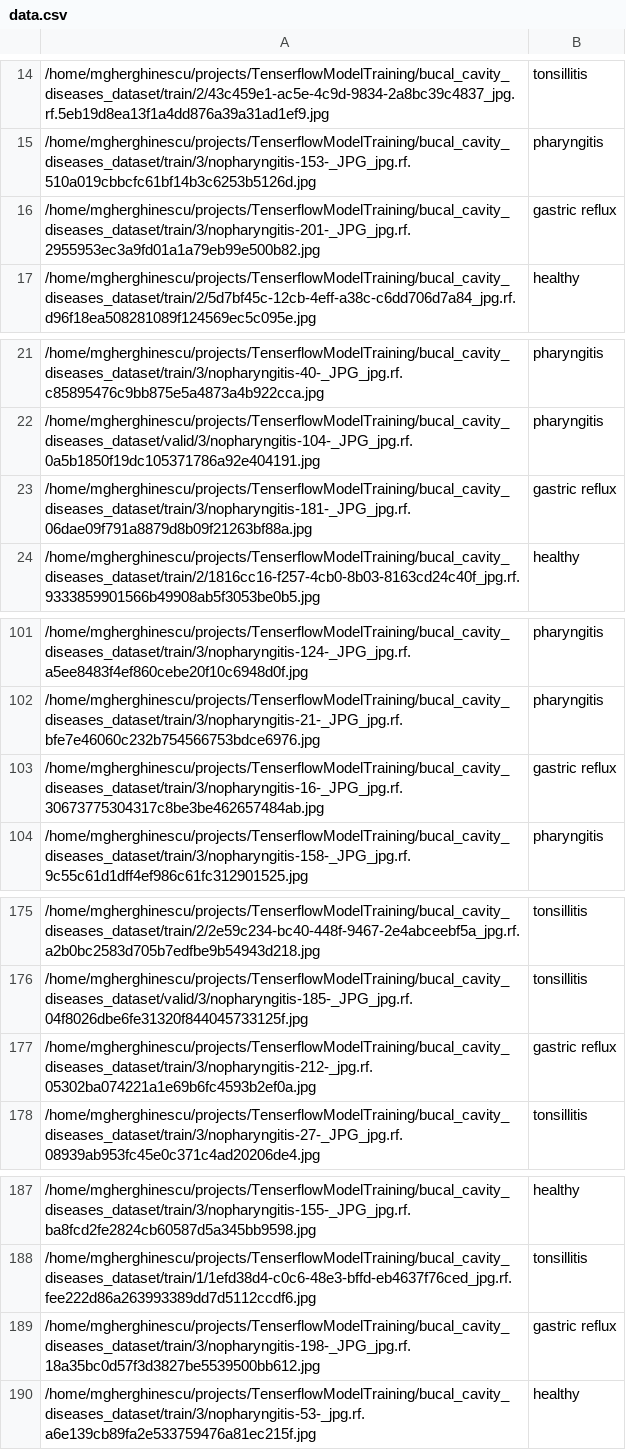
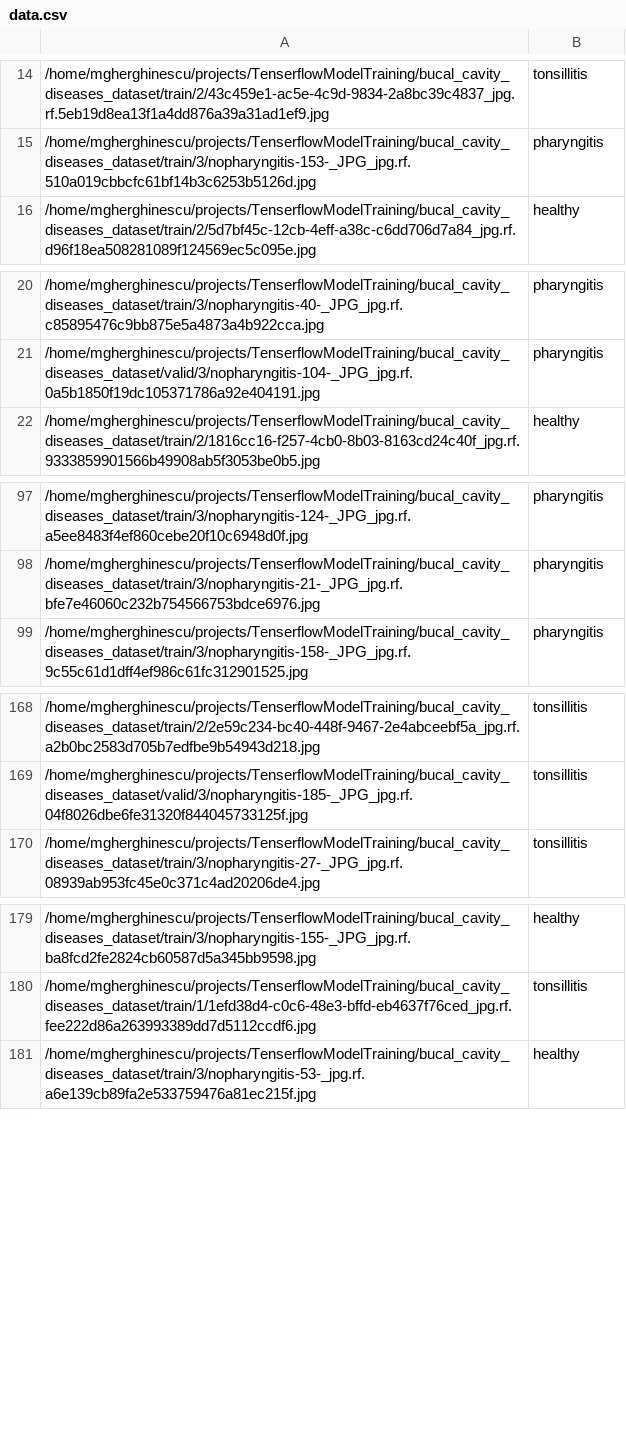
Before and after one commit to GMihai00/MODDGANN, a CSV file: src/dataset_helpers/data.csv, drawn as a sheet; only a part is shown, gaps mark what is left out; removed rows and columns are numbered as before the commit, all else as after; the diff covers the shown part only; the diff names each change by its address in the sheet, - before the commit and + after, or states it on an @@ line.

Commit message:
removed gastric reflux, testing out, figure out why out of cpu, need to work on loss + metrics this are wrong

```diff
--- a/src/dataset_helpers/data.csv
+++ b/src/dataset_helpers/data.csv
-row 16: /home/mgherghinescu/projects/TenserflowModelTraining/bucal_cavity_diseases_dataset/train/3/nopharyngitis-201-_JPG_jpg.rf.2955953ec3a9fd01a1a79eb99e500b82.jpg | gastric reflux
-row 23: /home/mgherghinescu/projects/TenserflowModelTraining/bucal_cavity_diseases_dataset/train/3/nopharyngitis-181-_JPG_jpg.rf.06dae09f791a8879d8b09f21263bf88a.jpg | gastric reflux
-row 103: /home/mgherghinescu/projects/TenserflowModelTraining/bucal_cavity_diseases_dataset/train/3/nopharyngitis-16-_JPG_jpg.rf.30673775304317c8be3be462657484ab.jpg | gastric reflux
-row 177: /home/mgherghinescu/projects/TenserflowModelTraining/bucal_cavity_diseases_dataset/train/3/nopharyngitis-212-_jpg.rf.05302ba074221a1e69b6fc4593b2ef0a.jpg | gastric reflux
-row 189: /home/mgherghinescu/projects/TenserflowModelTraining/bucal_cavity_diseases_dataset/train/3/nopharyngitis-198-_JPG_jpg.rf.18a35bc0d57f3d3827be5539500bb612.jpg | gastric reflux
```
Also changed, not shown: 1 added row and 11 removed rows elsewhere in this file, 11 other files.
